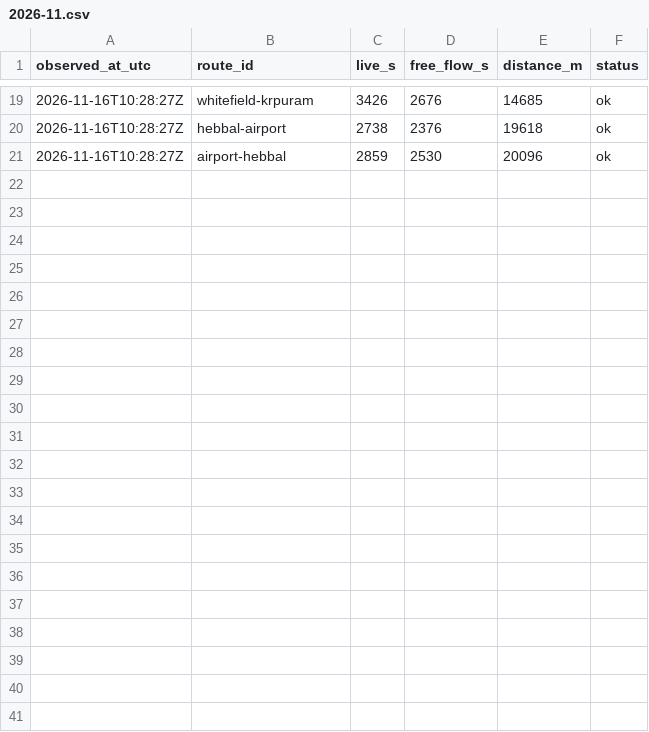
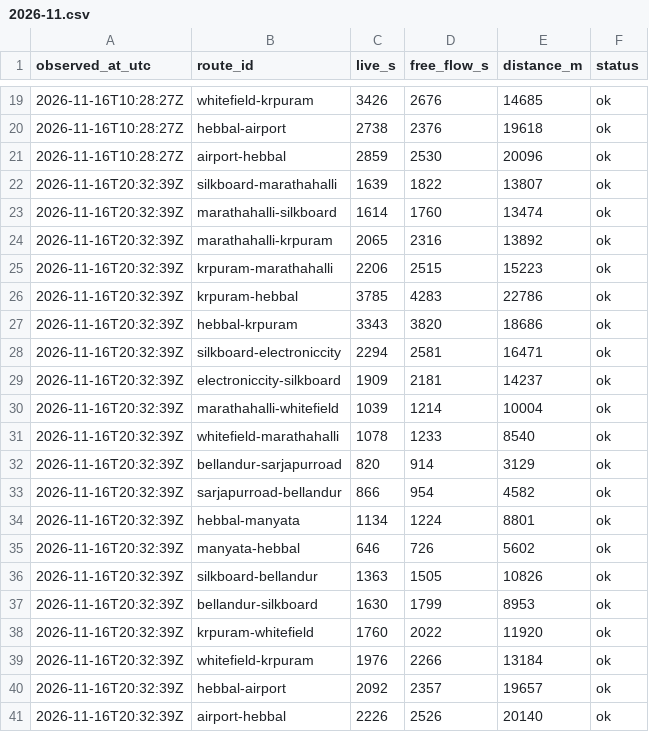
Before and after one commit to Ohyesabhi28/orr-pain-index, a CSV file: raw/2026-11.csv, drawn as a sheet; only a part is shown, gaps mark what is left out.

```diff
--- a/raw/2026-11.csv
+++ b/raw/2026-11.csv
@@ -21 +21,21 @@ observed_at_utc,route_id,live_s,free_flow_s,distance_m,status
 2026-11-16T10:28:27Z,airport-hebbal,2859,2530,20096,ok
+2026-11-16T20:32:39Z,silkboard-marathahalli,1639,1822,13807,ok
+2026-11-16T20:32:39Z,marathahalli-silkboard,1614,1760,13474,ok
+2026-11-16T20:32:39Z,marathahalli-krpuram,2065,2316,13892,ok
+2026-11-16T20:32:39Z,krpuram-marathahalli,2206,2515,15223,ok
+2026-11-16T20:32:39Z,krpuram-hebbal,3785,4283,22786,ok
+2026-11-16T20:32:39Z,hebbal-krpuram,3343,3820,18686,ok
+2026-11-16T20:32:39Z,silkboard-electroniccity,2294,2581,16471,ok
+2026-11-16T20:32:39Z,electroniccity-silkboard,1909,2181,14237,ok
+2026-11-16T20:32:39Z,marathahalli-whitefield,1039,1214,10004,ok
+2026-11-16T20:32:39Z,whitefield-marathahalli,1078,1233,8540,ok
+2026-11-16T20:32:39Z,bellandur-sarjapurroad,820,914,3129,ok
+2026-11-16T20:32:39Z,sarjapurroad-bellandur,866,954,4582,ok
+2026-11-16T20:32:39Z,hebbal-manyata,1134,1224,8801,ok
+2026-11-16T20:32:39Z,manyata-hebbal,646,726,5602,ok
+2026-11-16T20:32:39Z,silkboard-bellandur,1363,1505,10826,ok
+2026-11-16T20:32:39Z,bellandur-silkboard,1630,1799,8953,ok
+2026-11-16T20:32:39Z,krpuram-whitefield,1760,2022,11920,ok
+2026-11-16T20:32:39Z,whitefield-krpuram,1976,2266,13184,ok
+2026-11-16T20:32:39Z,hebbal-airport,2092,2357,19657,ok
+2026-11-16T20:32:39Z,airport-hebbal,2226,2526,20140,ok
```
Also changed, not shown: 3 other files.
